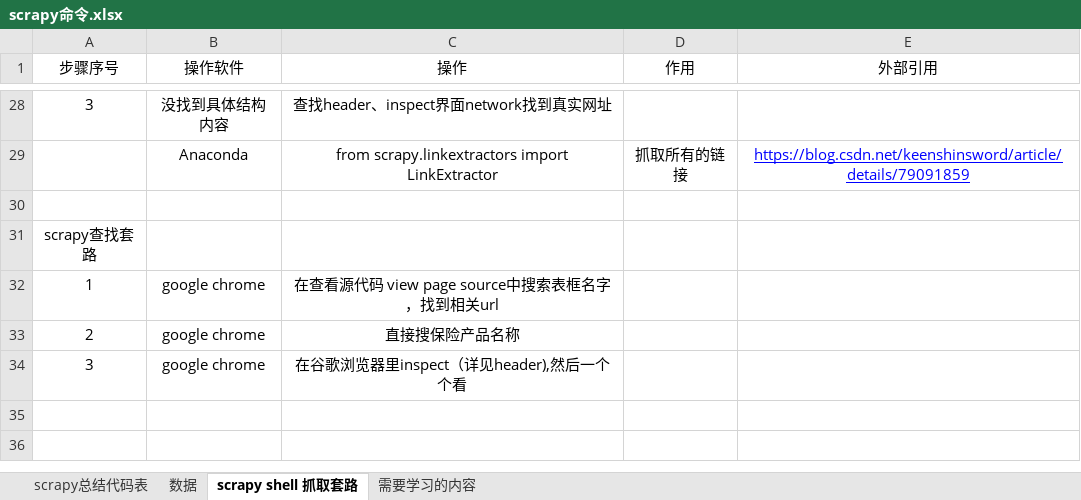
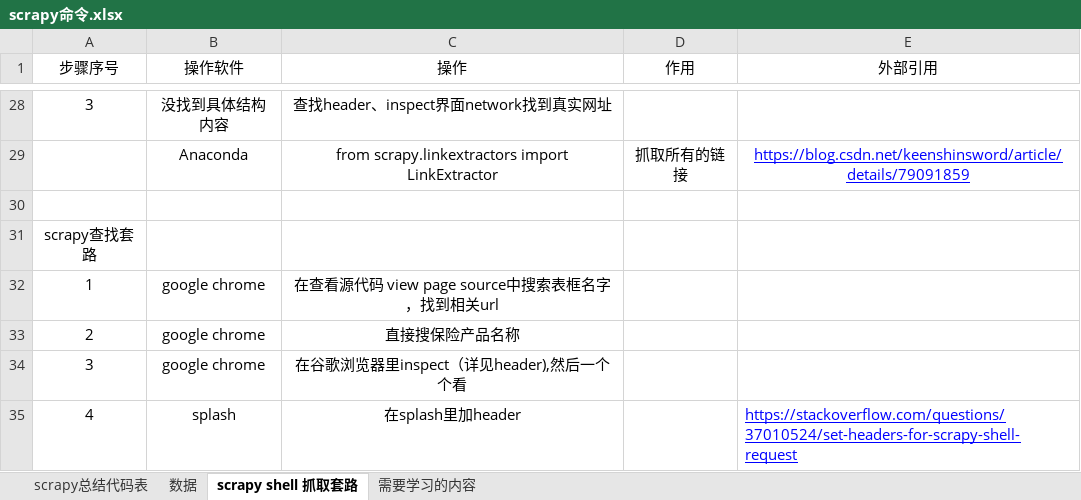
Before and after one commit to Shanlearning/insurance-data-scraping-project, an Excel workbook: scrapy命令.xlsx, sheet scrapy shell 抓取套路, drawn as a sheet; only a part is shown, gaps mark what is left out; values as stored, in another font and other column widths than the file's, no borders; the diff names each change by its address in the sheet, - before the commit and + after, or states it on an @@ line.

Commit message:
Shan

```diff
--- a/scrapy命令.xlsx (sheet scrapy shell 抓取套路)
+++ b/scrapy命令.xlsx (sheet scrapy shell 抓取套路)
+row 35: 4 | splash | 在splash里加header |  | https://stackoverflow.com/questions/37010524/set-headers-for-scrapy-shell-request
```
